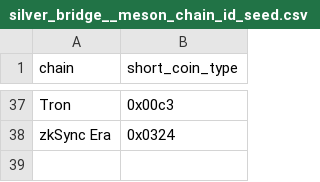
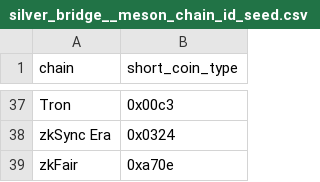
Before and after one commit to FlipsideCrypto/ethereum-models, a CSV file: data/silver_bridge__meson_chain_id_seed.csv, drawn as a sheet; only a part is shown, gaps mark what is left out.

```diff
--- a/data/silver_bridge__meson_chain_id_seed.csv
+++ b/data/silver_bridge__meson_chain_id_seed.csv
@@ -38 +38,2 @@ Tron,0x00c3
 zkSync Era,0x0324
+zkFair,0xa70e
```
Also changed, not shown: 8 other files.
